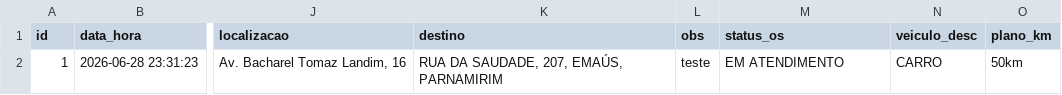
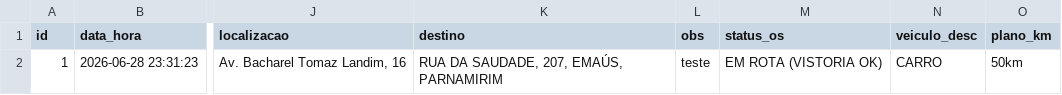
Before and after one commit to adrastreamentos/ad-central, a CSV file: AD_Assistencia/banco_os.csv, drawn as a sheet; only a part is shown, gaps mark what is left out; the diff names each change by its address in the sheet, - before the commit and + after, or states it on an @@ line.

Commit message:
🔥 Auto-salvamento: AD_Assistencia/banco_os.csv

```diff
--- a/AD_Assistencia/banco_os.csv
+++ b/AD_Assistencia/banco_os.csv
-M2 (status_os): EM ATENDIMENTO
+M2 (status_os): EM ROTA (VISTORIA OK)
```
